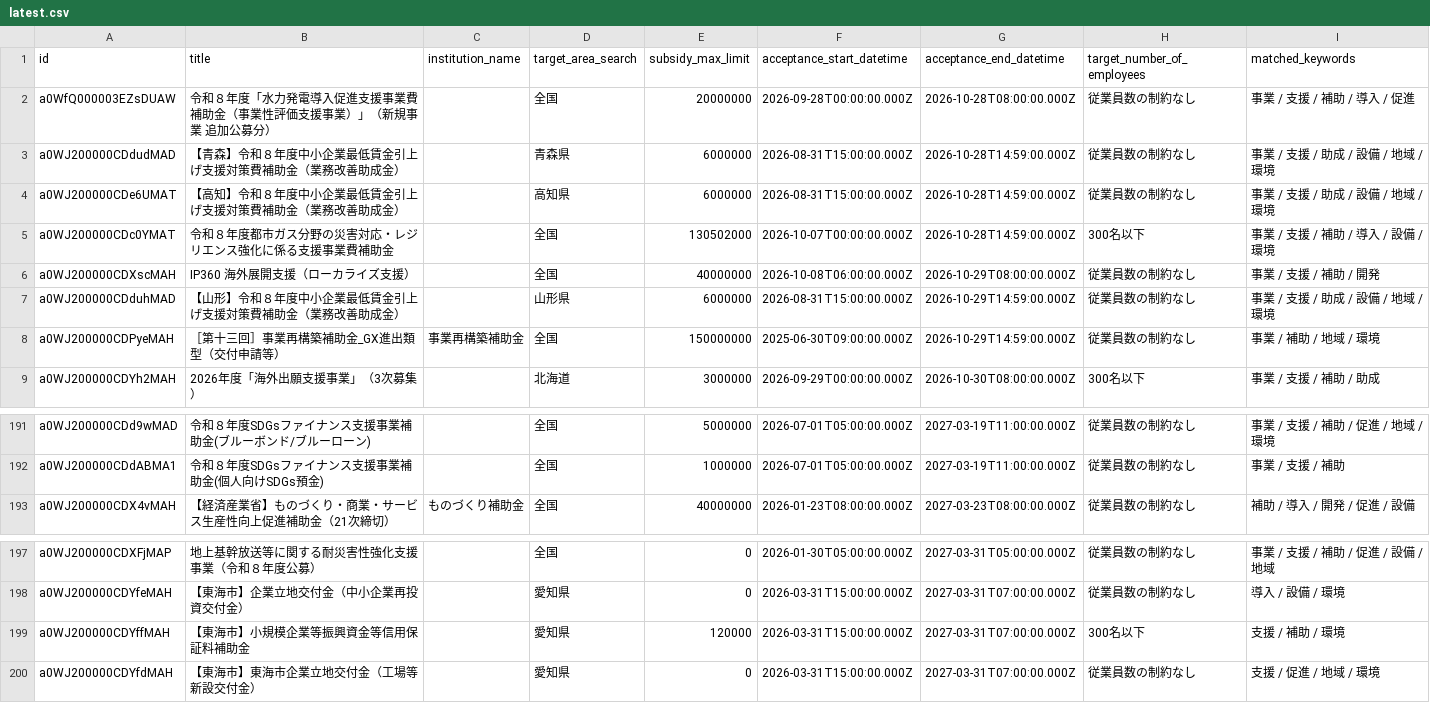
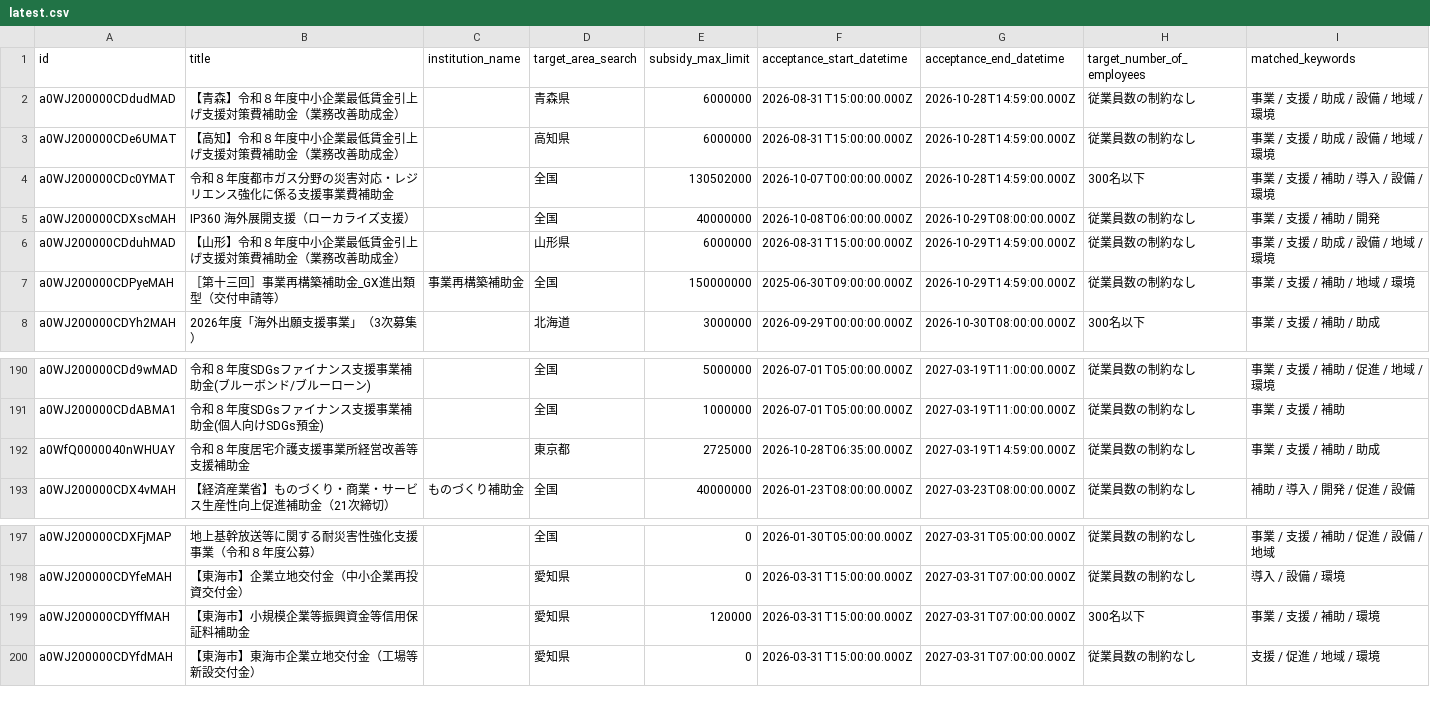
Before and after one commit to softrenzu/RooomMCPninka, a CSV file: data/latest.csv, drawn as a sheet; only a part is shown, gaps mark what is left out.

```diff
--- a/data/latest.csv
+++ b/data/latest.csv
@@ -1,3 +1,2 @@
 id,title,institution_name,target_area_search,subsidy_max_limit,acceptance_start_datetime,acceptance_end_datetime,target_number_of_employees,matched_keywords
-a0WfQ000003EZsDUAW,令和８年度「水力発電導入促進支援事業費補助金（事業性評価支援事業）」（新規事業　追加公募分）,,全国,20000000,2026-09-28T00:00:00.000Z,2026-10-28T08:00:00.000Z,従業員数の制約なし,事業 / 支援 / 補助 / 導入 / 促進
 a0WJ200000CDdudMAD,【青森】令和８年度中小企業最低賃金引上げ支援対策費補助金（業務改善助成金）,,青森県,6000000,2026-08-31T15:00:00.000Z,2026-10-28T14:59:00.000Z,従業員数の制約なし,事業 / 支援 / 助成 / 設備 / 地域 / 環境
@@ -7,3 +6,3 @@ a0WJ200000CDXscMAH,IP360 海外展開支援（ローカライズ支援）,,全
 a0WJ200000CDduhMAD,【山形】令和８年度中小企業最低賃金引上げ支援対策費補助金（業務改善助成金）,,山形県,6000000,2026-08-31T15:00:00.000Z,2026-10-29T14:59:00.000Z,従業員数の制約なし,事業 / 支援 / 助成 / 設備 / 地域 / 環境
-a0WJ200000CDPyeMAH,［第十三回］事業再構築補助金_GX進出類型（交付申請等）,事業再構築補助金,全国,150000000,2025-06-30T09:00:00.000Z,2026-10-29T14:59:00.000Z,従業員数の制約なし,事業 / 補助 / 地域 / 環境
+a0WJ200000CDPyeMAH,［第十三回］事業再構築補助金_GX進出類型（交付申請等）,事業再構築補助金,全国,150000000,2025-06-30T09:00:00.000Z,2026-10-29T14:59:00.000Z,従業員数の制約なし,事業 / 支援 / 補助 / 地域 / 環境
 a0WJ200000CDYh2MAH,2026年度「海外出願支援事業」（3次募集）,,北海道,3000000,2026-09-29T00:00:00.000Z,2026-10-30T08:00:00.000Z,300名以下,事業 / 支援 / 補助 / 助成
@@ -192,2 +191,3 @@ a0WJ200000CDd9wMAD,令和８年度SDGsファイナンス支援事業補助金(
 a0WJ200000CDdABMA1,令和８年度SDGsファイナンス支援事業補助金(個人向けSDGs預金),,全国,1000000,2026-07-01T05:00:00.000Z,2027-03-19T11:00:00.000Z,従業員数の制約なし,事業 / 支援 / 補助
+a0WfQ0000040nWHUAY,令和８年度居宅介護支援事業所経営改善等支援補助金,,東京都,2725000,2026-10-28T06:35:00.000Z,2027-03-19T14:59:00.000Z,従業員数の制約なし,事業 / 支援 / 補助 / 助成
 a0WJ200000CDX4vMAH,【経済産業省】ものづくり・商業・サービス生産性向上促進補助金（21次締切）,ものづくり補助金,全国,40000000,2026-01-23T08:00:00.000Z,2027-03-23T08:00:00.000Z,従業員数の制約なし,補助 / 導入 / 開発 / 促進 / 設備
@@ -198,3 +198,3 @@ a0WJ200000CDXFjMAP,地上基幹放送等に関する耐災害性強化支援事
 a0WJ200000CDYfeMAH,【東海市】企業立地交付金（中小企業再投資交付金）,,愛知県,0,2026-03-31T15:00:00.000Z,2027-03-31T07:00:00.000Z,従業員数の制約なし,導入 / 設備 / 環境
-a0WJ200000CDYffMAH,【東海市】小規模企業等振興資金等信用保証料補助金,,愛知県,120000,2026-03-31T15:00:00.000Z,2027-03-31T07:00:00.000Z,300名以下,支援 / 補助 / 環境
+a0WJ200000CDYffMAH,【東海市】小規模企業等振興資金等信用保証料補助金,,愛知県,120000,2026-03-31T15:00:00.000Z,2027-03-31T07:00:00.000Z,300名以下,事業 / 支援 / 補助 / 環境
 a0WJ200000CDYfdMAH,【東海市】東海市企業立地交付金（工場等新設交付金）,,愛知県,0,2026-03-31T15:00:00.000Z,2027-03-31T07:00:00.000Z,従業員数の制約なし,支援 / 促進 / 地域 / 環境
```
Also changed, not shown: 4 other files.
